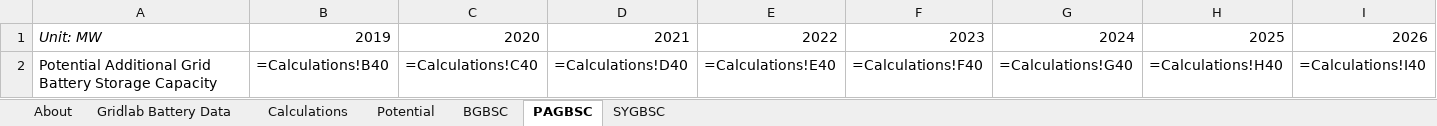
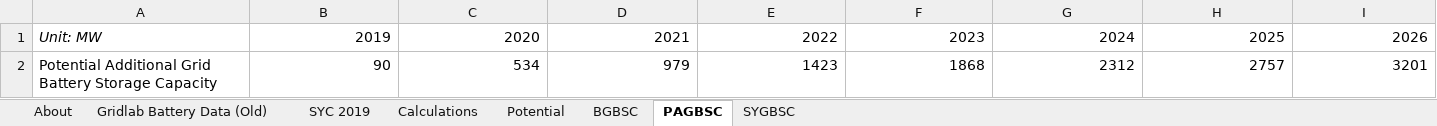
Before and after one commit to EnergyInnovation/eps-washington, an Excel workbook: InputData/elec/GBSC/Grid Battery Storage Capacities.xlsx, sheet PAGBSC, drawn as a sheet; only a part is shown; values as stored, in another font and other column widths than the file's, no borders; formulas without a stored value are shown as written; removed rows and columns are numbered as before the commit, all else as after; rows hold the shown columns only; the diff names each change by its address in the sheet, - before the commit and + after, or states it on an @@ line.

```diff
--- a/InputData/elec/GBSC/Grid Battery Storage Capacities.xlsx (sheet PAGBSC)
+++ b/InputData/elec/GBSC/Grid Battery Storage Capacities.xlsx (sheet PAGBSC)
-sheet tab: Gridlab Battery Data
+sheet tab: Gridlab Battery Data (Old)
+sheet tab: SYC 2019
-row 2: Potential Additional Grid Battery Storage Capacity | =Calculations!B40 | =Calculations!C40 | =Calculations!D40 | =Calculations!E40 | =Calculations!F40 | =Calculations!G40 | =Calculations!H40 | =Calculations!I40
+row 2: Potential Additional Grid Battery Storage Capacity | 90 | 534 | 979 | 1423 | 1868 | 2312 | 2757 | 3201
```
Also changed, not shown: sheet Calculations, sheet BGBSC, sheet About, sheet SYGBSC, charts or pictures, InputData/ctrl-settings/BAEPAbCiPC/Bool Are Energy Prices Affected by Chng in Production Costs.xlsx, 3 other files.
